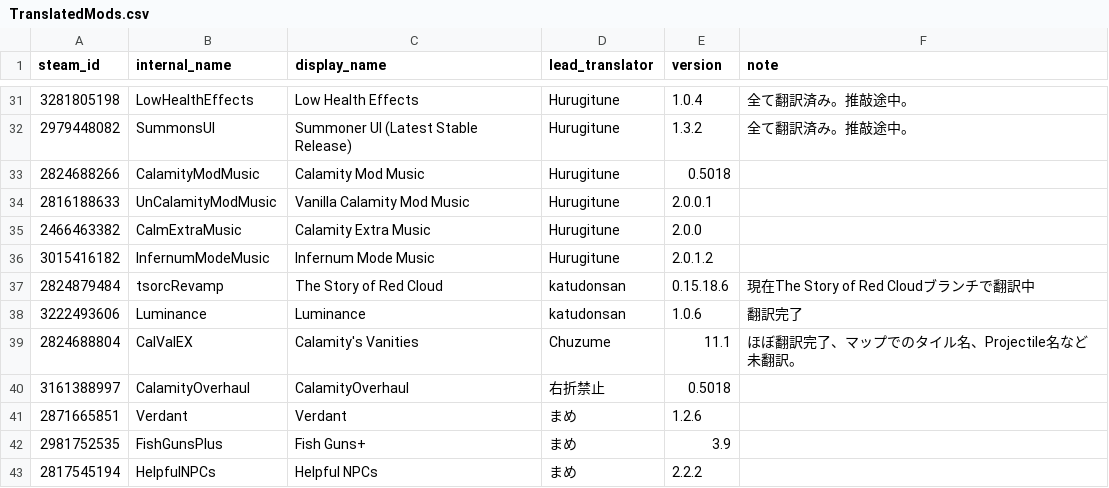
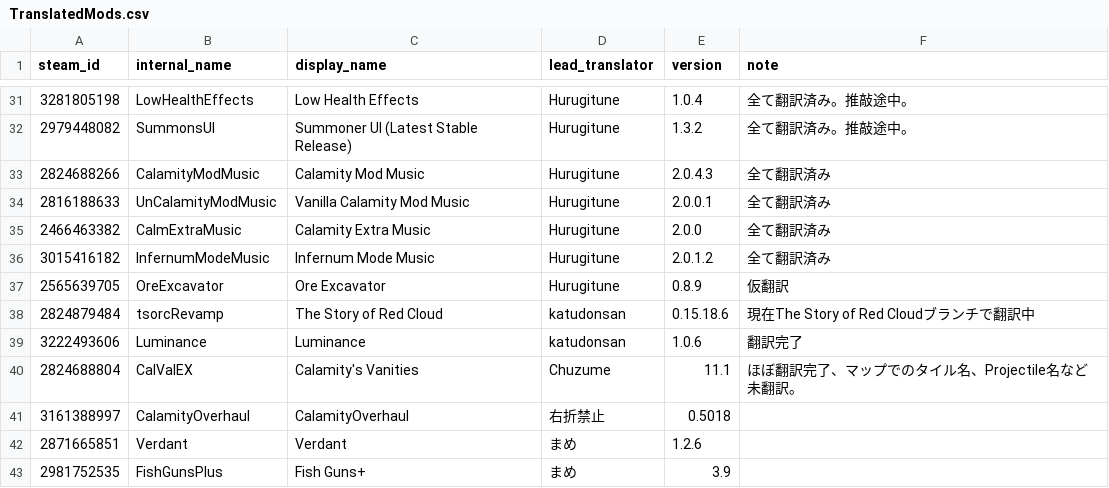
Before and after one commit to Katudonsan/TMLHonyaku, a CSV file: TranslatedMods.csv, drawn as a sheet; only a part is shown, gaps mark what is left out; the shorter side is filled out with more unchanged rows.

Commit message:
OreExcavatorを追加　一部修正

```diff
--- a/TranslatedMods.csv
+++ b/TranslatedMods.csv
@@ -32,6 +32,7 @@ steam_id,internal_name,display_name,lead_translator,version,note
 2979448082,SummonsUI,Summoner UI (Latest Stable Release),Hurugitune,1.3.2,全て翻訳済み。推敲途中。
-2824688266,CalamityModMusic,Calamity Mod Music,Hurugitune,0.5018,
-2816188633,UnCalamityModMusic,Vanilla Calamity Mod Music,Hurugitune,2.0.0.1,
-2466463382,CalmExtraMusic,Calamity Extra Music,Hurugitune,2.0.0,
-3015416182,InfernumModeMusic,Infernum Mode Music,Hurugitune,2.0.1.2,
+2824688266,CalamityModMusic,Calamity Mod Music,Hurugitune,2.0.4.3,全て翻訳済み
+2816188633,UnCalamityModMusic,Vanilla Calamity Mod Music,Hurugitune,2.0.0.1,全て翻訳済み
+2466463382,CalmExtraMusic,Calamity Extra Music,Hurugitune,2.0.0,全て翻訳済み
+3015416182,InfernumModeMusic,Infernum Mode Music,Hurugitune,2.0.1.2,全て翻訳済み
+2565639705,OreExcavator,Ore Excavator,Hurugitune,0.8.9,仮翻訳
 2824879484,tsorcRevamp,The Story of Red Cloud,katudonsan,0.15.18.6,現在The Story of Red Cloudブランチで翻訳中
```
